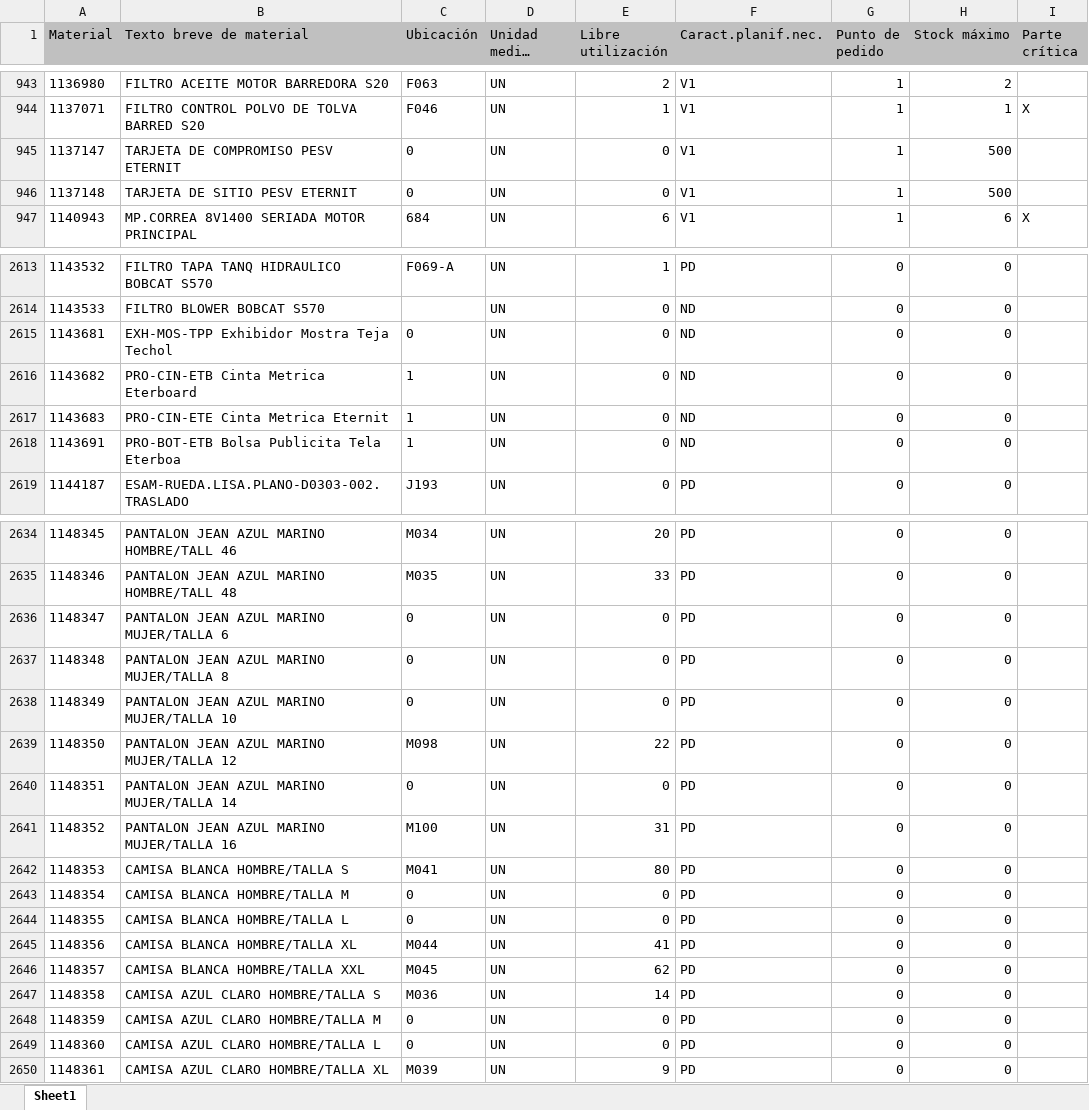
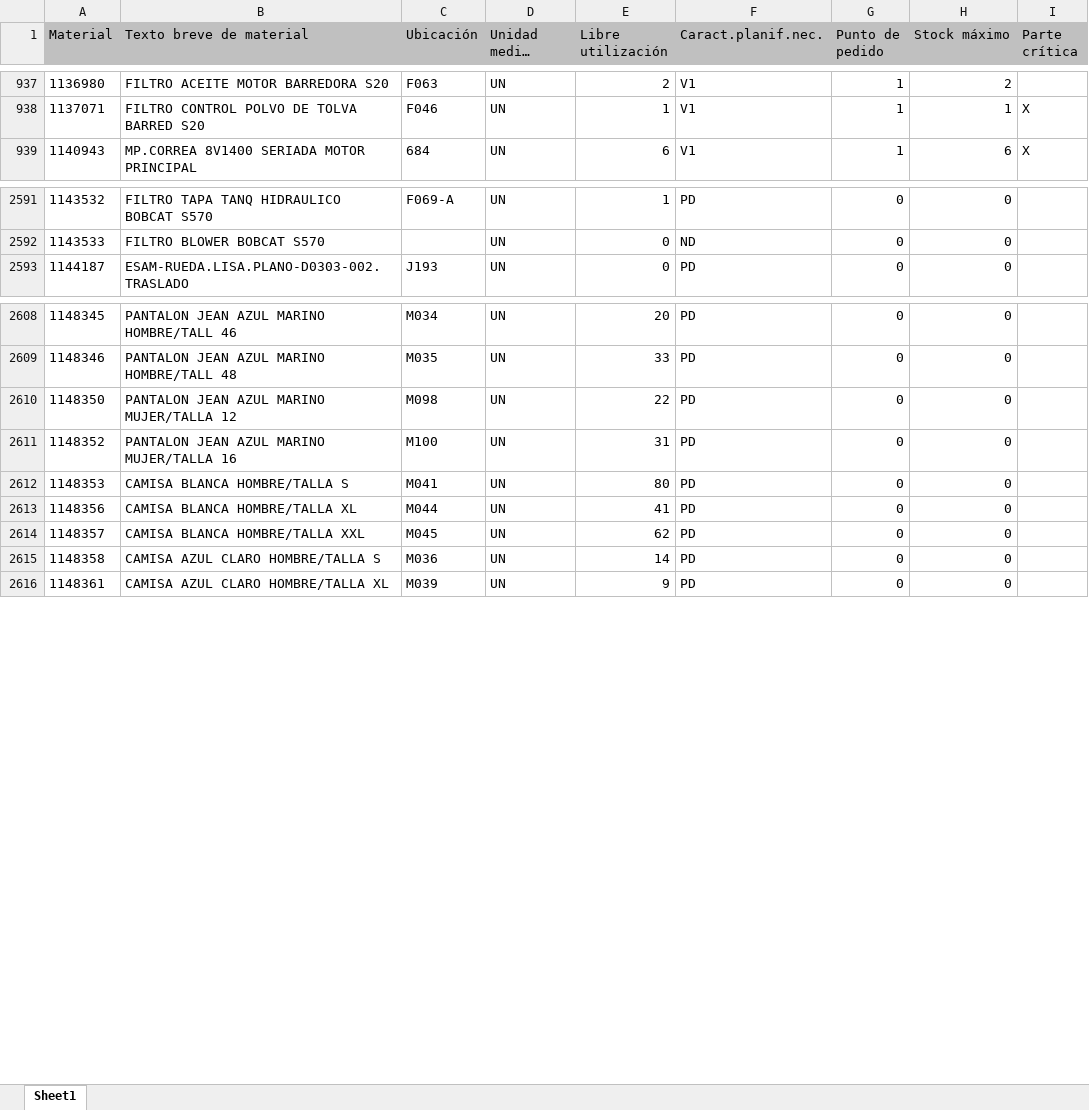
Before and after one commit to reservaseternit-netizen/mi-inventario, an Excel workbook: mi inventario.xlsx, sheet Sheet1, drawn as a sheet; only a part is shown, gaps mark what is left out; long unchanged cells end in …; values as stored, in another font and other column widths than the file's, no borders; removed rows and columns are numbered as before the commit, all else as after; the diff covers the shown part only; the diff names each change by its address in the sheet, - before the commit and + after, or states it on an @@ line.

```diff
--- a/mi inventario.xlsx (sheet Sheet1)
+++ b/mi inventario.xlsx (sheet Sheet1)
-row 945: 1137147 | TARJETA DE COMPROMISO PESV ETERNIT | 0 | UN | 0 | V1 | 1 | 500
-row 946: 1137148 | TARJETA DE SITIO PESV ETERNIT | 0 | UN | 0 | V1 | 1 | 500
-row 2615: 1143681 | EXH-MOS-TPP Exhibidor Mostra Teja Techol | 0 | UN | 0 | ND | 0 | 0
-row 2616: 1143682 | PRO-CIN-ETB Cinta Metrica Eterboard | 1 | UN | 0 | ND | 0 | 0
-row 2617: 1143683 | PRO-CIN-ETE Cinta Metrica Eternit | 1 | UN | 0 | ND | 0 | 0
-row 2618: 1143691 | PRO-BOT-ETB Bolsa Publicita Tela Eterboa | 1 | UN | 0 | ND | 0 | 0
-row 2636: 1148347 | PANTALON JEAN AZUL MARINO MUJER/TALLA 6 | 0 | UN | 0 | PD | 0 | 0
-row 2637: 1148348 | PANTALON JEAN AZUL MARINO MUJER/TALLA 8 | 0 | UN | 0 | PD | 0 | 0
-row 2638: 1148349 | PANTALON JEAN AZUL MARINO MUJER/TALLA 10 | 0 | UN | 0 | PD | 0 | 0
-row 2640: 1148351 | PANTALON JEAN AZUL MARINO MUJER/TALLA 14 | 0 | UN | 0 | PD | 0 | 0
-row 2643: 1148354 | CAMISA BLANCA HOMBRE/TALLA M | 0 | UN | 0 | PD | 0 | 0
-row 2644: 1148355 | CAMISA BLANCA HOMBRE/TALLA L | 0 | UN | 0 | PD | 0 | 0
-row 2648: 1148359 | CAMISA AZUL CLARO HOMBRE/TALLA M | 0 | UN | 0 | PD | 0 | 0
-row 2649: 1148360 | CAMISA AZUL CLARO HOMBRE/TALLA L | 0 | UN | 0 | PD | 0 | 0
```
Also changed, not shown: 64 added rows, 50 removed rows, 323 moved rows and 2 edited cells elsewhere in this sheet.
